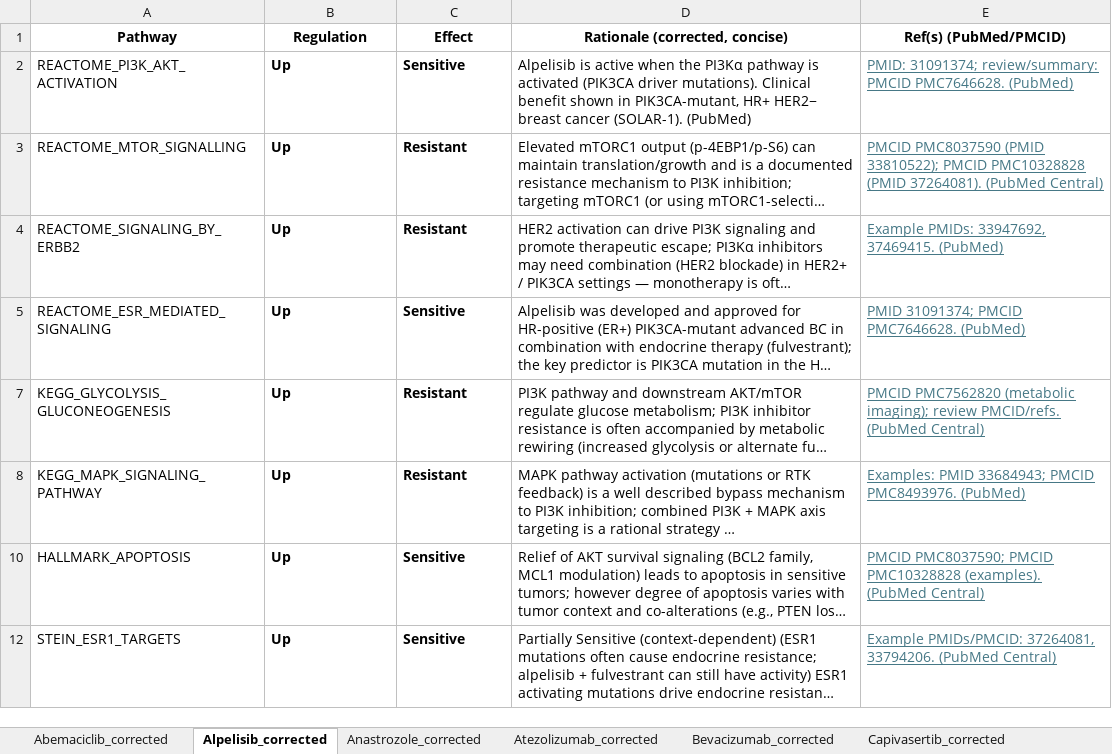
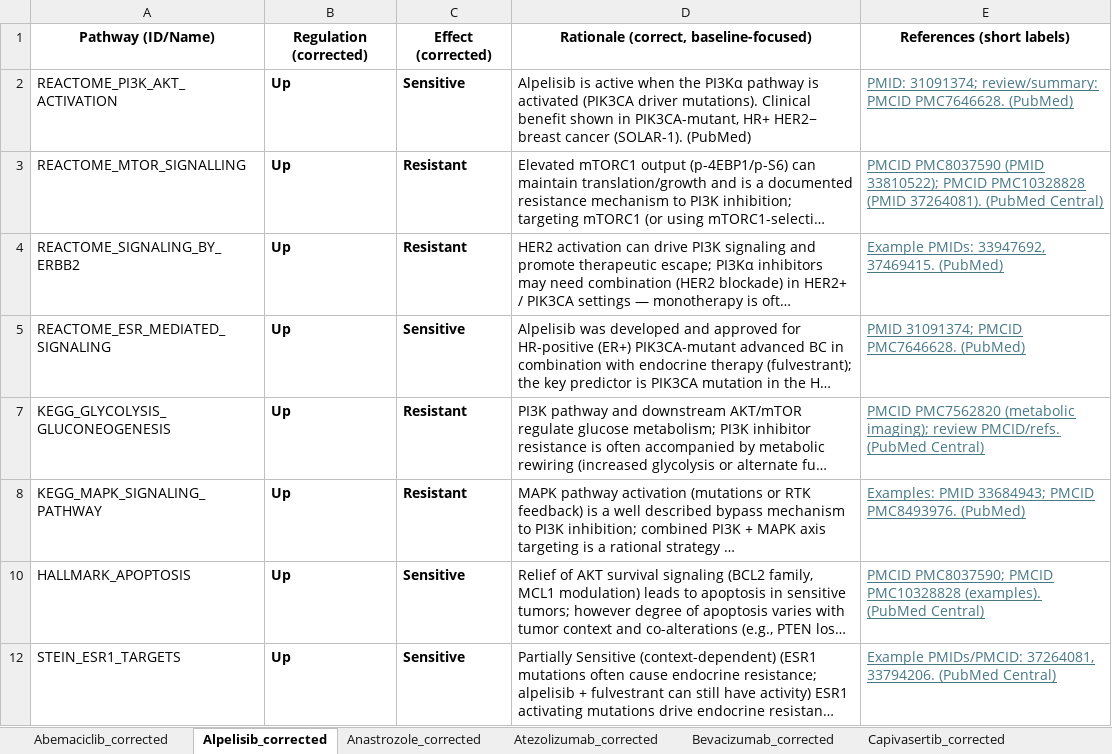
Before and after one commit to J-Nanshi/PySingscore_replicate, an Excel workbook: singscore_new_code/results/Deep_search_results/deepsearch_2_CORRECTED_data_prompt1_results_pathway_name_curated.csv.xlsx, sheet Alpelisib_corrected, drawn as a sheet; long unchanged cells end in …; values as stored, in another font and other column widths than the file's, no borders; removed rows and columns are numbered as before the commit, all else as after; the diff names each change by its address in the sheet, - before the commit and + after, or states it on an @@ line.

```diff
--- a/singscore_new_code/results/Deep_search_results/deepsearch_2_CORRECTED_data_prompt1_results_pathway_name_curated.csv.xlsx (sheet Alpelisib_corrected)
+++ b/singscore_new_code/results/Deep_search_results/deepsearch_2_CORRECTED_data_prompt1_results_pathway_name_curated.csv.xlsx (sheet Alpelisib_corrected)
-row 1: Pathway | Regulation | Effect | Rationale (corrected, concise) | Ref(s) (PubMed/PMCID)
+row 1: Pathway (ID/Name) | Regulation (corrected) | Effect (corrected) | Rationale (correct, baseline-focused) | References (short labels)
```
Also changed, not shown: sheet Anastrozole_corrected, sheet Abemaciclib_corrected, sheet Atezolizumab_corrected, sheet Olaparib_corrected, sheet Paclitaxel_corrected, singscore_new_code/results/Deep_search_results/deepsearch_3_ADMINISTRATION_regulation_effect_rationale_citation_tab.xlsx, 37 other files.
